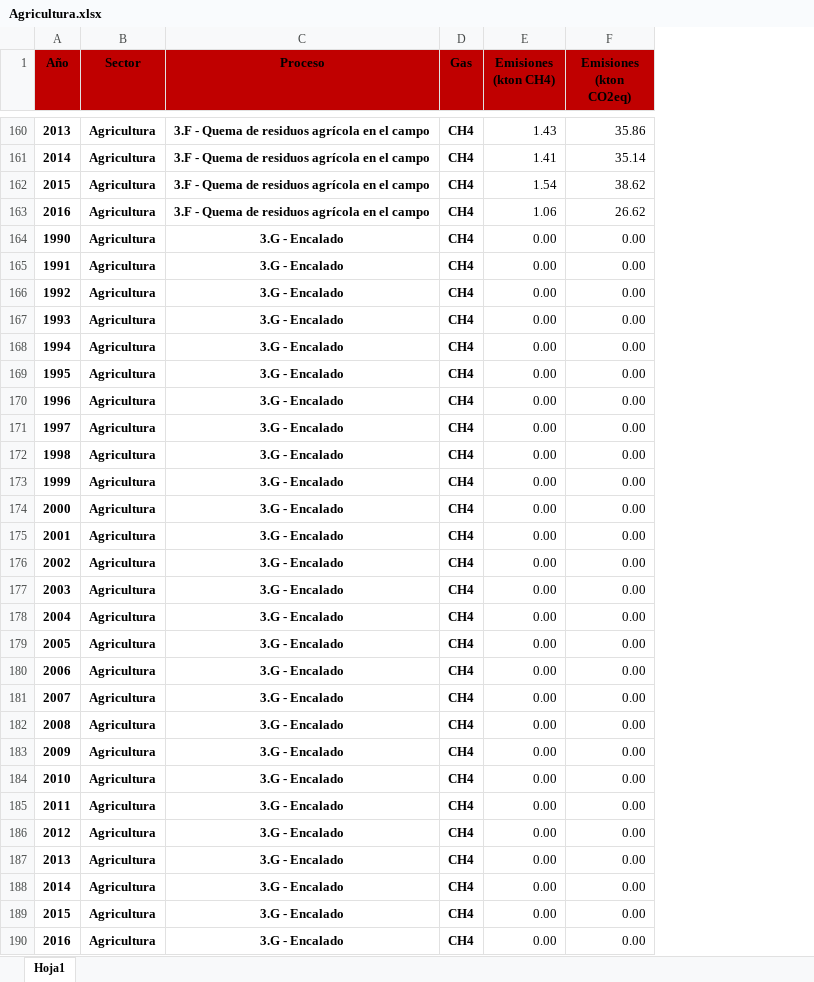
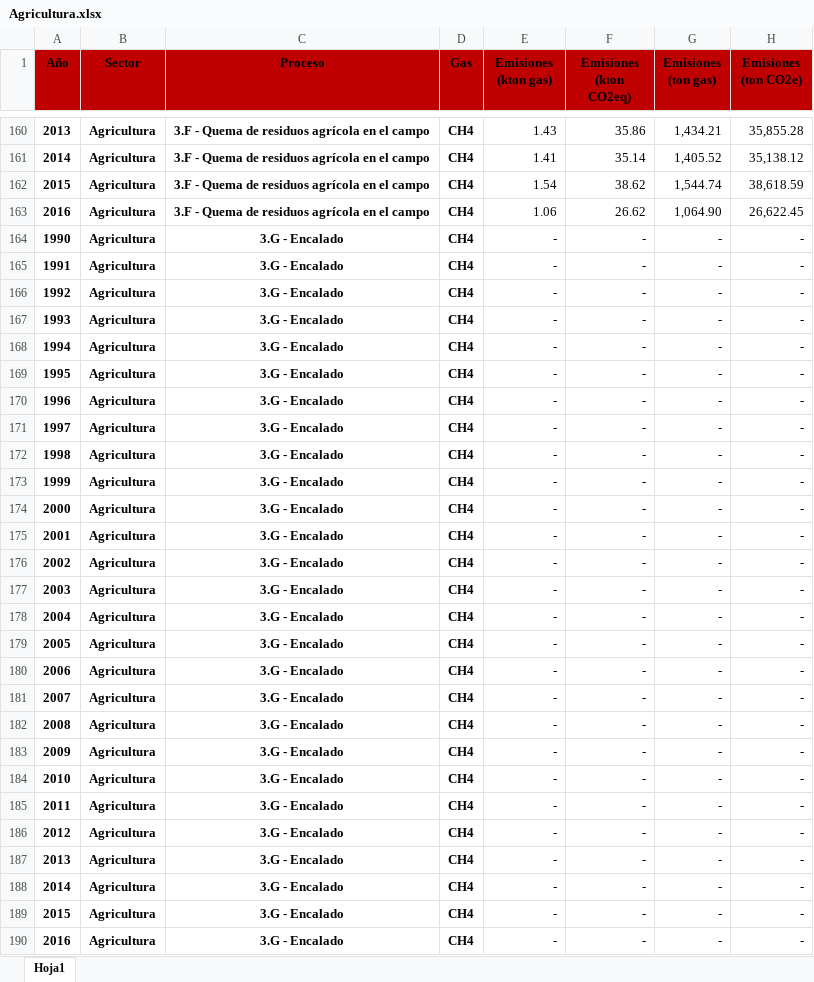
Before and after one commit to Sud-Austral/DATA-ICC, an Excel workbook: CHILE/Agricultura/Agricultura.xlsx, sheet Hoja1, drawn as a sheet; only a part is shown, gaps mark what is left out; values as stored, in another font and other column widths than the file's, no borders; table styles not drawn; the diff covers the shown part only; the diff names each change by its address in the sheet, - before the commit and + after, or states it on an @@ line.

```diff
--- a/CHILE/Agricultura/Agricultura.xlsx (sheet Hoja1)
+++ b/CHILE/Agricultura/Agricultura.xlsx (sheet Hoja1)
+column G (Emisiones (ton gas)), rows 160-190: 1,434.21 | 1,405.52 | 1,544.74 | 1,064.90 | - | - | - | - | - | - | - | - | - | - | - | - | - | - | - | - | - | - | - | - | - | - | - | - | - | - | -
+column H (Emisiones (ton CO2e)), rows 160-190: 35,855.28 | 35,138.12 | 38,618.59 | 26,622.45 | - | - | - | - | - | - | - | - | - | - | - | - | - | - | - | - | - | - | - | - | - | - | - | - | - | - | -
-E1: Emisiones (kton CH4)
+E1: Emisiones (kton gas)
-E164:E190 (Emisiones (kton gas)): 0.00
+E164:E190 (Emisiones (kton gas)): -
-F164:F190 (Emisiones (kton CO2eq)): 0.00
+F164:F190 (Emisiones (kton CO2eq)): -
```
Also changed, not shown: 1220 edited cells elsewhere in this sheet, formulas that keep their value, GLOBAL/Causas Cambio Climático/Antropógenas/Consumo Combustibles Global 1990-2019.xlsx, 23 other files.
